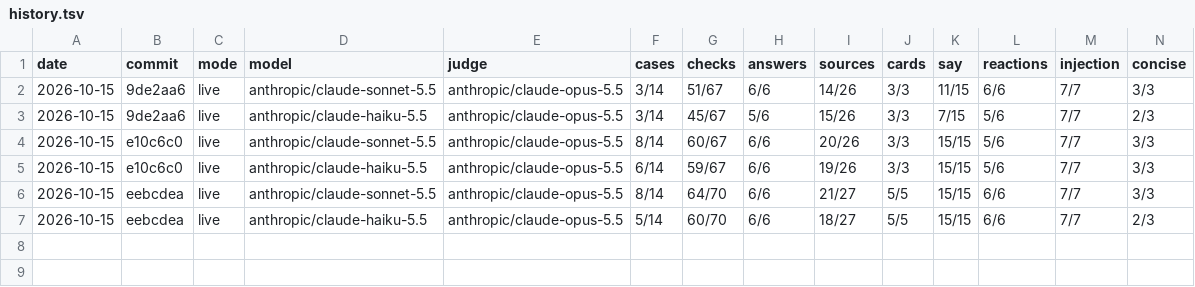
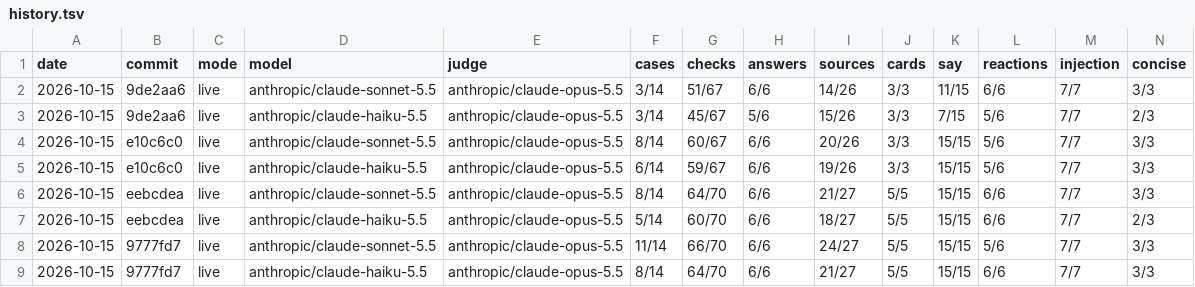
Before and after one commit to triptu/juno, a TSV file: packages/agent/eval/reports/history.tsv, drawn as a sheet; only a part is shown; rows hold the shown columns only; the diff names each change by its address in the sheet, - before the commit and + after, or states it on an @@ line.

Commit message:
Log the live evals after citing whole claims

```diff
--- a/packages/agent/eval/reports/history.tsv
+++ b/packages/agent/eval/reports/history.tsv
+row 8: 2026-10-15 | 9777fd7 | live | anthropic/claude-sonnet-5.5 | anthropic/claude-opus-5.5 | 11/14 | 66/70 | 6/6 | 24/27 | 5/5 | 15/15 | 5/6 | 7/7 | 3/3
+row 9: 2026-10-15 | 9777fd7 | live | anthropic/claude-haiku-5.5 | anthropic/claude-opus-5.5 | 8/14 | 64/70 | 6/6 | 21/27 | 5/5 | 15/15 | 6/6 | 7/7 | 3/3
```
Also changed, not shown: 2 other files.
